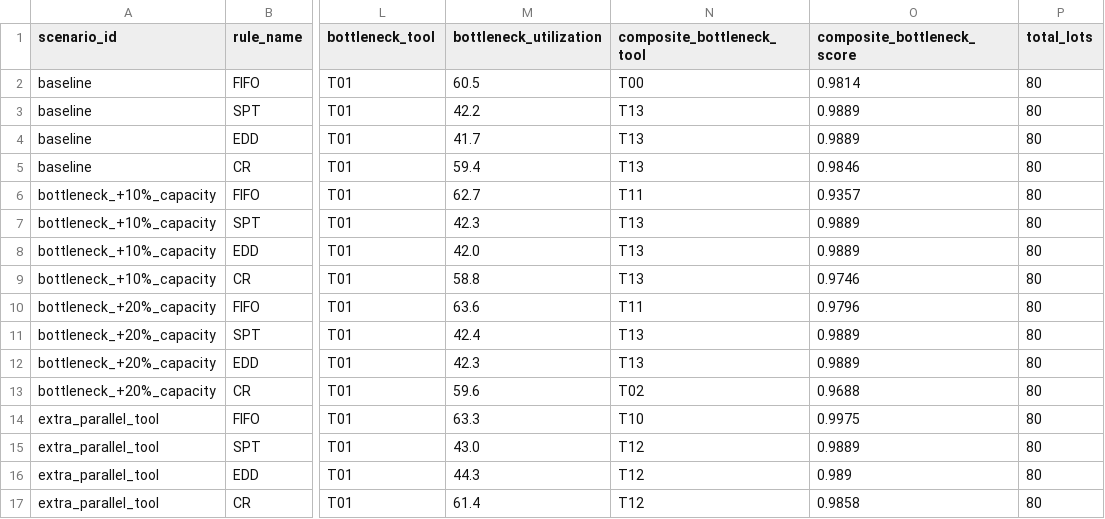
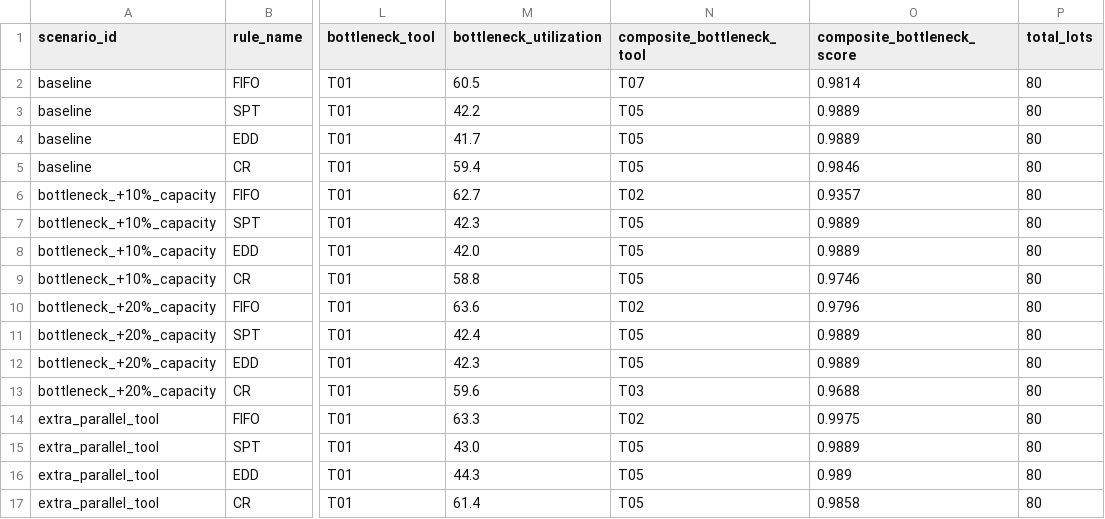
Before and after one commit to zhangjug/python-project, a CSV file: data/processed/scenario_summary.csv, drawn as a sheet; only a part is shown, gaps mark what is left out; the diff names each change by its address in the sheet, - before the commit and + after, or states it on an @@ line.

Commit message:
Update reproducible simulation outputs after bottleneck fix (T00 → T07)

```diff
--- a/data/processed/scenario_summary.csv
+++ b/data/processed/scenario_summary.csv
-N2 (composite_bottleneck_tool): T00
+N2 (composite_bottleneck_tool): T07
-N3:N5 (composite_bottleneck_tool): T13
+N3:N5 (composite_bottleneck_tool): T05
-N6 (composite_bottleneck_tool): T11
+N6 (composite_bottleneck_tool): T02
-N7:N9 (composite_bottleneck_tool): T13
+N7:N9 (composite_bottleneck_tool): T05
-N10 (composite_bottleneck_tool): T11
+N10 (composite_bottleneck_tool): T02
-N11:N12 (composite_bottleneck_tool): T13
+N11:N12 (composite_bottleneck_tool): T05
-N13 (composite_bottleneck_tool): T02
+N13 (composite_bottleneck_tool): T03
-N14 (composite_bottleneck_tool): T10
+N14 (composite_bottleneck_tool): T02
-N15:N17 (composite_bottleneck_tool): T12
+N15:N17 (composite_bottleneck_tool): T05
```
Also changed, not shown: data/processed/simulation_summary.csv.
